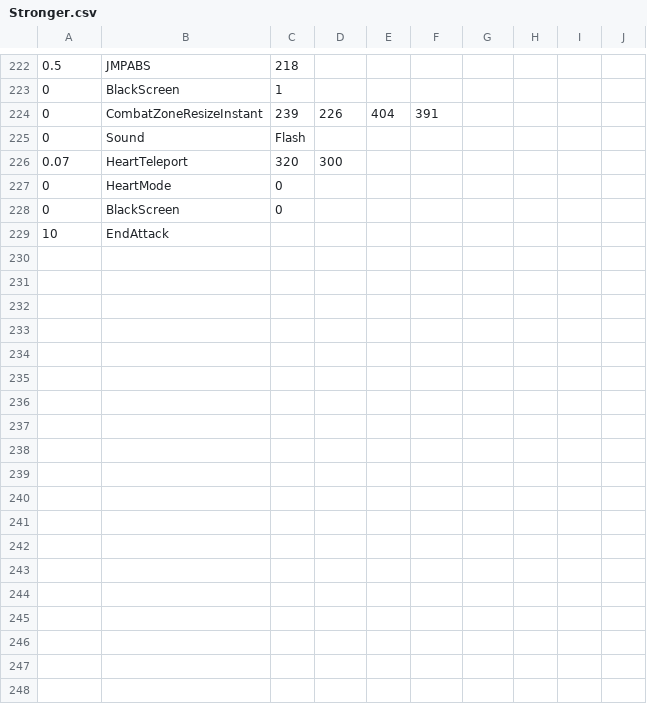
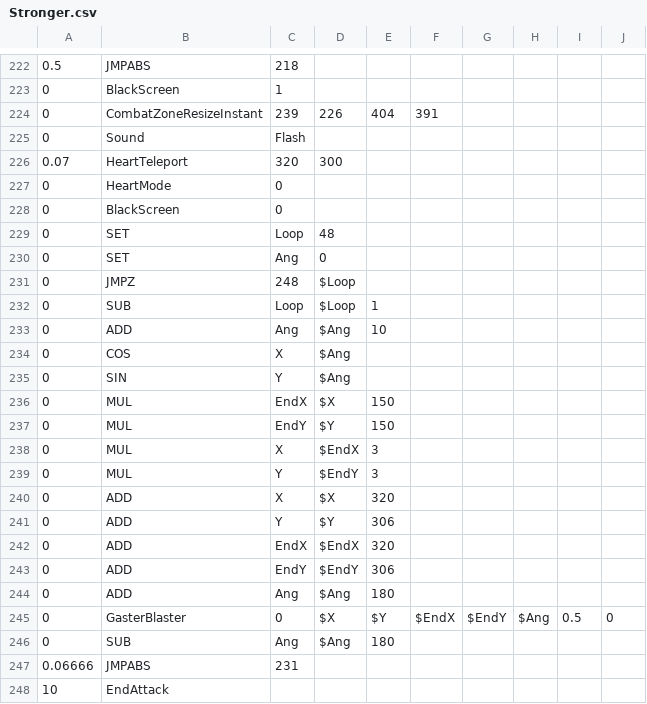
Before and after one commit to Titanium-Lung/Sans-Attacks, a CSV file: Stronger.csv, drawn as a sheet; only a part is shown, gaps mark what is left out.

Commit message:
Spinny attack

```diff
--- a/Stronger.csv
+++ b/Stronger.csv
@@ -228,2 +228,21 @@
 0,BlackScreen,0,,,,,,,
+0,SET,Loop,48,,,,,,
+0,SET,Ang,0,,,,,,
+0,JMPZ,248,$Loop,,,,,,
+0,SUB,Loop,$Loop,1,,,,,
+0,ADD,Ang,$Ang,10,,,,,
+0,COS,X,$Ang,,,,,,
+0,SIN,Y,$Ang,,,,,,
+0,MUL,EndX,$X,150,,,,,
+0,MUL,EndY,$Y,150,,,,,
+0,MUL,X,$EndX,3,,,,,
+0,MUL,Y,$EndY,3,,,,,
+0,ADD,X,$X,320,,,,,
+0,ADD,Y,$Y,306,,,,,
+0,ADD,EndX,$EndX,320,,,,,
+0,ADD,EndY,$EndY,306,,,,,
+0,ADD,Ang,$Ang,180,,,,,
+0,GasterBlaster,0,$X,$Y,$EndX,$EndY,$Ang,0.5,0
+0,SUB,Ang,$Ang,180,,,,,
+0.06666,JMPABS,231,,,,,,,
 10,EndAttack,,,,,,,,
```
